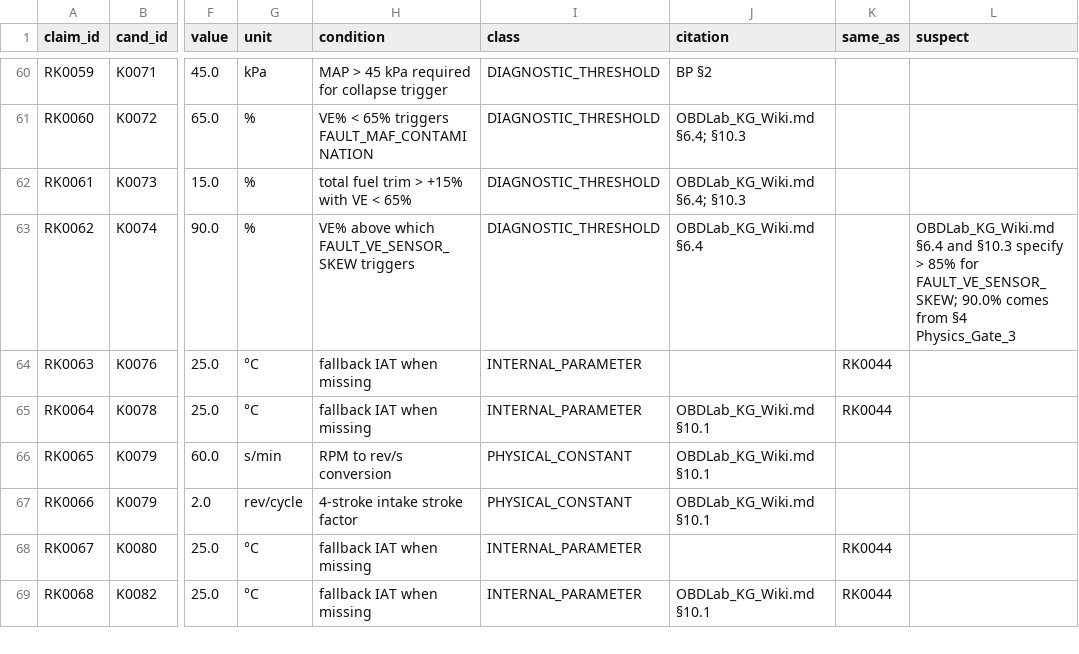
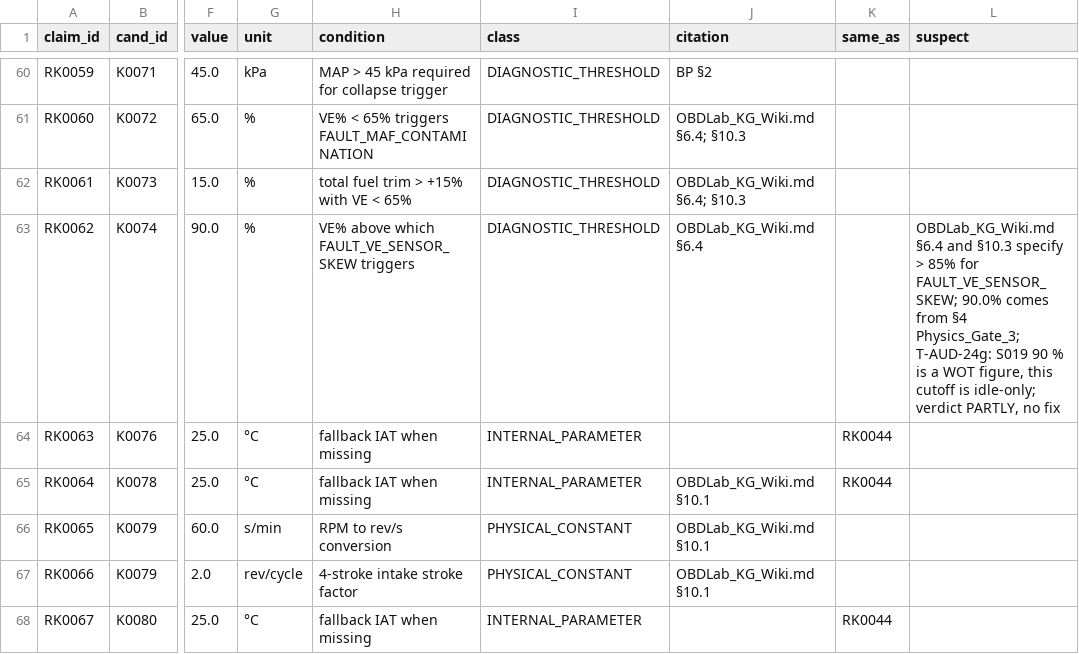
Before and after one commit to kricipepsi/exhaust-analyzer, a CSV file: apps/wired/audit_tasks/codeaudit/claims_rest.csv, drawn as a sheet; only a part is shown, gaps mark what is left out; the shorter side is filled out with more unchanged rows; the diff names each change by its address in the sheet, - before the commit and + after, or states it on an @@ line.

```diff
--- a/apps/wired/audit_tasks/codeaudit/claims_rest.csv
+++ b/apps/wired/audit_tasks/codeaudit/claims_rest.csv
-L63 (suspect): …from §4 Physics_Gate_3
+L63 (suspect): …from §4 Physics_Gate_3; T-AUD-24g: S019 90 % is a WOT figure, this cutoff is idle-only; verdict PARTLY, no fix
```
Also changed, not shown: apps/wired/audit_tasks/codeaudit/claims_comlab.csv, labs/gaslab/audit_tasks/wikiaudit/verdicts.csv, 2 other files.
